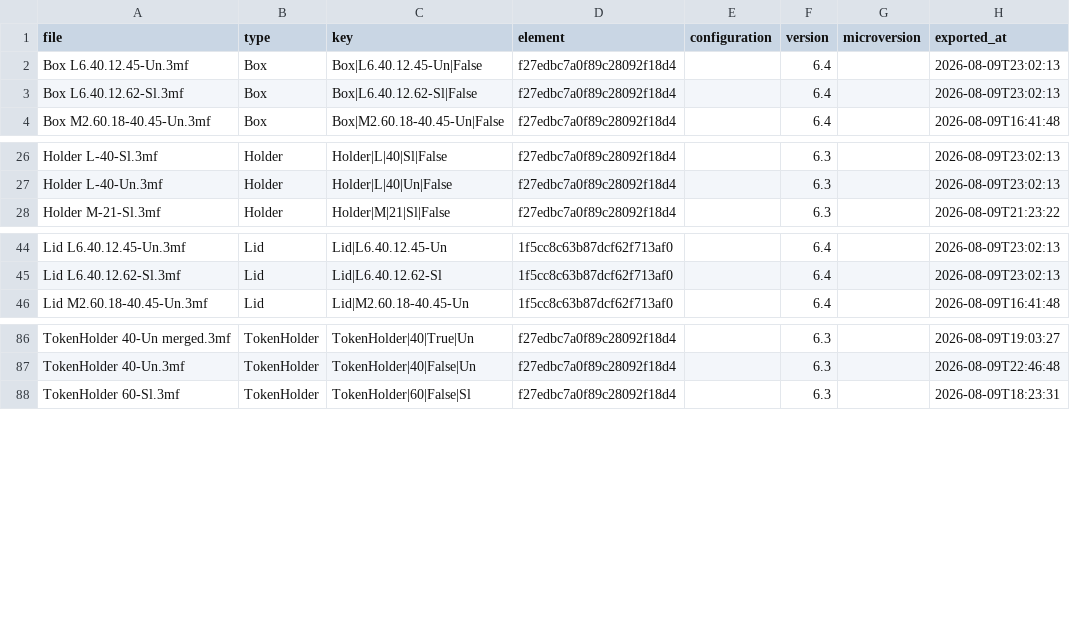
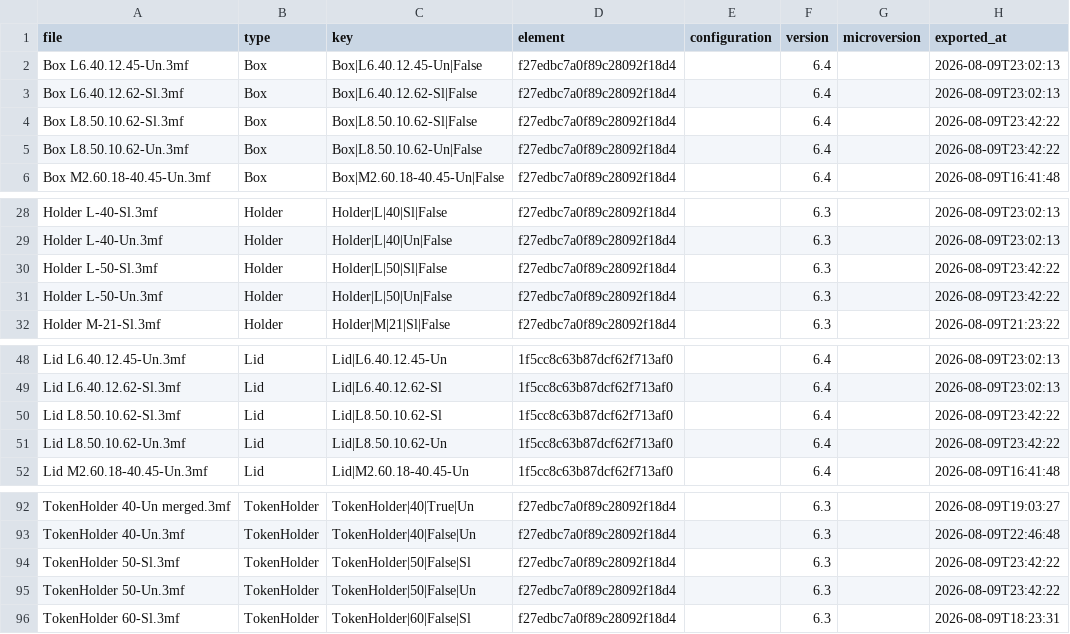
Before and after one commit to amertner/cardcascade, a CSV file: automation/state/Dominion.csv, drawn as a sheet; only a part is shown, gaps mark what is left out; the diff names each change by its address in the sheet, - before the commit and + after, or states it on an @@ line.

Commit message:
Dominion 650 to 6.4

```diff
--- a/automation/state/Dominion.csv
+++ b/automation/state/Dominion.csv
+row 4: Box L8.50.10.62-Sl.3mf | Box | Box|L8.50.10.62-Sl|False | f27edbc7a0f89c28092f18d4 |  | 6.4 |  | 2026-08-09T23:42:22
+row 5: Box L8.50.10.62-Un.3mf | Box | Box|L8.50.10.62-Un|False | f27edbc7a0f89c28092f18d4 |  | 6.4 |  | 2026-08-09T23:42:22
+row 30: Holder L-50-Sl.3mf | Holder | Holder|L|50|Sl|False | f27edbc7a0f89c28092f18d4 |  | 6.3 |  | 2026-08-09T23:42:22
+row 31: Holder L-50-Un.3mf | Holder | Holder|L|50|Un|False | f27edbc7a0f89c28092f18d4 |  | 6.3 |  | 2026-08-09T23:42:22
+row 50: Lid L8.50.10.62-Sl.3mf | Lid | Lid|L8.50.10.62-Sl | 1f5cc8c63b87dcf62f713af0 |  | 6.4 |  | 2026-08-09T23:42:22
+row 51: Lid L8.50.10.62-Un.3mf | Lid | Lid|L8.50.10.62-Un | 1f5cc8c63b87dcf62f713af0 |  | 6.4 |  | 2026-08-09T23:42:22
+row 94: TokenHolder 50-Sl.3mf | TokenHolder | TokenHolder|50|False|Sl | f27edbc7a0f89c28092f18d4 |  | 6.3 |  | 2026-08-09T23:42:22
+row 95: TokenHolder 50-Un.3mf | TokenHolder | TokenHolder|50|False|Un | f27edbc7a0f89c28092f18d4 |  | 6.3 |  | 2026-08-09T23:42:22
```
Also changed, not shown: automation/onshape_api_log.csv, 14 other files.
